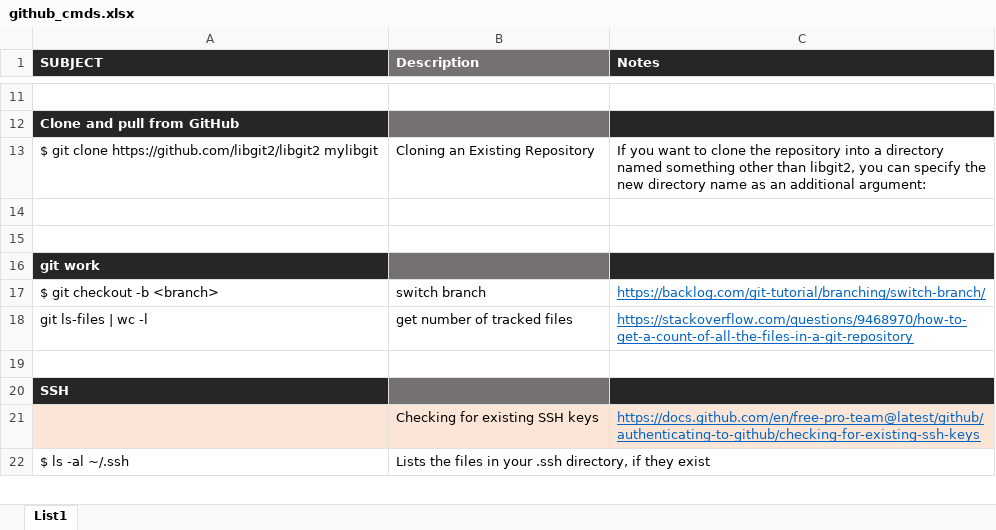
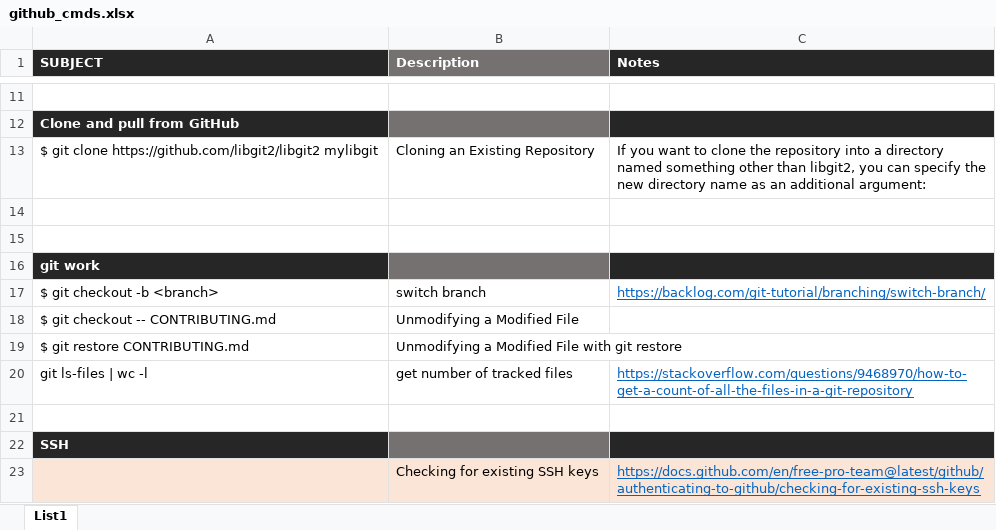
Before and after one commit to Spaceific-Studio/_WORK, an Excel workbook: github_cmds.xlsx, sheet List1, drawn as a sheet; only a part is shown, gaps mark what is left out; the shorter side is filled out with more unchanged rows; values as stored, in another font and other column widths than the file's, no borders; the diff names each change by its address in the sheet, - before the commit and + after, or states it on an @@ line.

```diff
--- a/github_cmds.xlsx (sheet List1)
+++ b/github_cmds.xlsx (sheet List1)
+row 18: $ git checkout -- CONTRIBUTING.md | Unmodifying a Modified File
+row 19: $ git restore CONTRIBUTING.md | Unmodifying a Modified File with git restore
```
Also changed, not shown: 37 other files.
